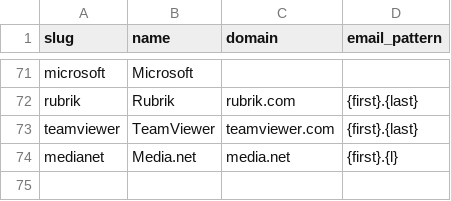
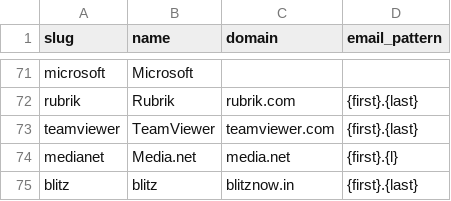
Before and after one commit to Kushalgt/email-sender, a CSV file: companies.csv, drawn as a sheet; only a part is shown, gaps mark what is left out; the diff names each change by its address in the sheet, - before the commit and + after, or states it on an @@ line.

```diff
--- a/companies.csv
+++ b/companies.csv
+row 75: blitz | blitz | blitznow.in | {first}.{last}
```
Also changed, not shown: jobs.csv, people.csv.
